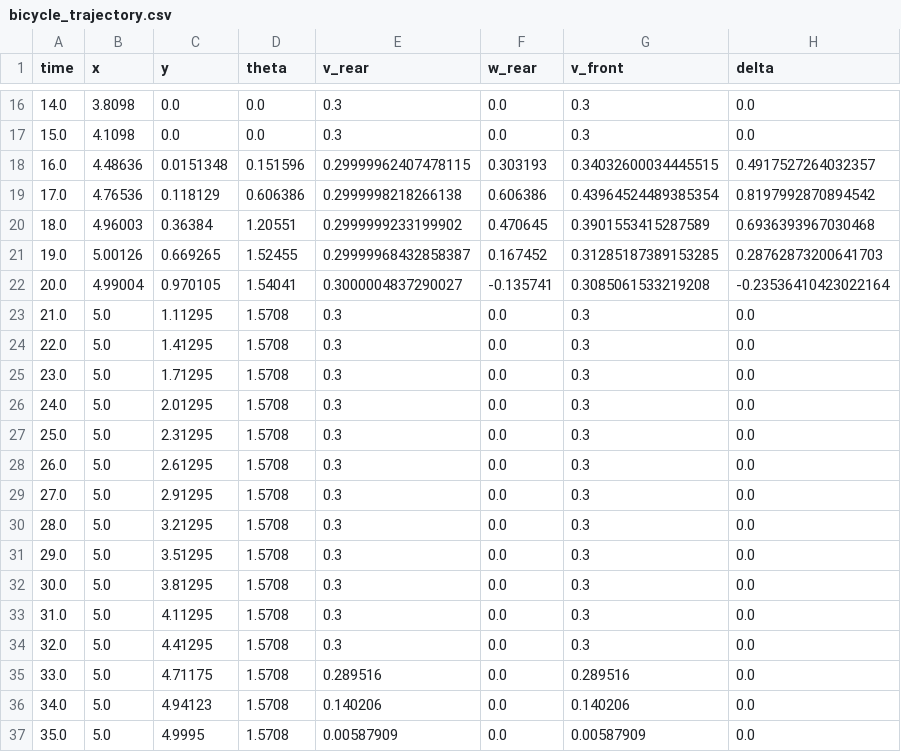
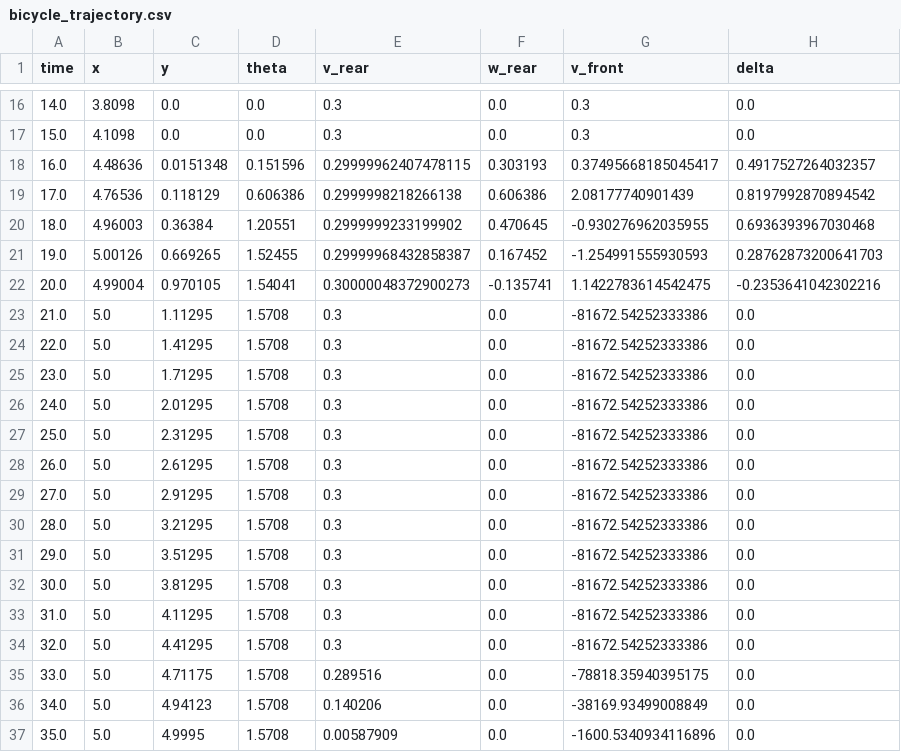
Before and after one commit to duc-dn-st/mobile_robot_packages, a CSV file: trajectory_generators/data/bicycle_trajectory.csv, drawn as a sheet; only a part is shown, gaps mark what is left out.

Commit message:
:rabbit: add bicycle mdl and ff

```diff
--- a/trajectory_generators/data/bicycle_trajectory.csv
+++ b/trajectory_generators/data/bicycle_trajectory.csv
@@ -17,21 +17,21 @@ time, x, y, theta, v_rear, w_rear, v_front, delta
 15.0, 4.1098, 0.0, 0.0, 0.3, 0.0, 0.3, 0.0
-16.0, 4.48636, 0.0151348, 0.151596, 0.29999962407478115, 0.303193, 0.34032600034445515, 0.4917527264032357
-17.0, 4.76536, 0.118129, 0.606386, 0.2999998218266138, 0.606386, 0.43964524489385354, 0.8197992870894542
-18.0, 4.96003, 0.36384, 1.20551, 0.2999999233199902, 0.470645, 0.3901553415287589, 0.6936393967030468
-19.0, 5.00126, 0.669265, 1.52455, 0.29999968432858387, 0.167452, 0.31285187389153285, 0.28762873200641703
-20.0, 4.99004, 0.970105, 1.54041, 0.3000004837290027, -0.135741, 0.3085061533219208, -0.23536410423022164
-21.0, 5.0, 1.11295, 1.5708, 0.3, 0.0, 0.3, 0.0
-22.0, 5.0, 1.41295, 1.5708, 0.3, 0.0, 0.3, 0.0
-23.0, 5.0, 1.71295, 1.5708, 0.3, 0.0, 0.3, 0.0
-24.0, 5.0, 2.01295, 1.5708, 0.3, 0.0, 0.3, 0.0
-25.0, 5.0, 2.31295, 1.5708, 0.3, 0.0, 0.3, 0.0
-26.0, 5.0, 2.61295, 1.5708, 0.3, 0.0, 0.3, 0.0
-27.0, 5.0, 2.91295, 1.5708, 0.3, 0.0, 0.3, 0.0
-28.0, 5.0, 3.21295, 1.5708, 0.3, 0.0, 0.3, 0.0
-29.0, 5.0, 3.51295, 1.5708, 0.3, 0.0, 0.3, 0.0
-30.0, 5.0, 3.81295, 1.5708, 0.3, 0.0, 0.3, 0.0
-31.0, 5.0, 4.11295, 1.5708, 0.3, 0.0, 0.3, 0.0
-32.0, 5.0, 4.41295, 1.5708, 0.3, 0.0, 0.3, 0.0
-33.0, 5.0, 4.71175, 1.5708, 0.289516, 0.0, 0.289516, 0.0
-34.0, 5.0, 4.94123, 1.5708, 0.140206, 0.0, 0.140206, 0.0
-35.0, 5.0, 4.9995, 1.5708, 0.00587909, 0.0, 0.00587909, 0.0
+16.0, 4.48636, 0.0151348, 0.151596, 0.29999962407478115, 0.303193, 0.37495668185045417, 0.4917527264032357
+17.0, 4.76536, 0.118129, 0.606386, 0.2999998218266138, 0.606386, 2.08177740901439, 0.8197992870894542
+18.0, 4.96003, 0.36384, 1.20551, 0.2999999233199902, 0.470645, -0.930276962035955, 0.6936393967030468
+19.0, 5.00126, 0.669265, 1.52455, 0.29999968432858387, 0.167452, -1.254991555930593, 0.28762873200641703
+20.0, 4.99004, 0.970105, 1.54041, 0.30000048372900273, -0.135741, 1.1422783614542475, -0.2353641042302216
+21.0, 5.0, 1.11295, 1.5708, 0.3, 0.0, -81672.54252333386, 0.0
+22.0, 5.0, 1.41295, 1.5708, 0.3, 0.0, -81672.54252333386, 0.0
+23.0, 5.0, 1.71295, 1.5708, 0.3, 0.0, -81672.54252333386, 0.0
+24.0, 5.0, 2.01295, 1.5708, 0.3, 0.0, -81672.54252333386, 0.0
+25.0, 5.0, 2.31295, 1.5708, 0.3, 0.0, -81672.54252333386, 0.0
+26.0, 5.0, 2.61295, 1.5708, 0.3, 0.0, -81672.54252333386, 0.0
+27.0, 5.0, 2.91295, 1.5708, 0.3, 0.0, -81672.54252333386, 0.0
+28.0, 5.0, 3.21295, 1.5708, 0.3, 0.0, -81672.54252333386, 0.0
+29.0, 5.0, 3.51295, 1.5708, 0.3, 0.0, -81672.54252333386, 0.0
+30.0, 5.0, 3.81295, 1.5708, 0.3, 0.0, -81672.54252333386, 0.0
+31.0, 5.0, 4.11295, 1.5708, 0.3, 0.0, -81672.54252333386, 0.0
+32.0, 5.0, 4.41295, 1.5708, 0.3, 0.0, -81672.54252333386, 0.0
+33.0, 5.0, 4.71175, 1.5708, 0.289516, 0.0, -78818.35940395175, 0.0
+34.0, 5.0, 4.94123, 1.5708, 0.140206, 0.0, -38169.93499008849, 0.0
+35.0, 5.0, 4.9995, 1.5708, 0.00587909, 0.0, -1600.5340934116896, 0.0
```
Also changed, not shown: trajectory_generators/data/loop_square_bicycle.csv, 7 other files.
